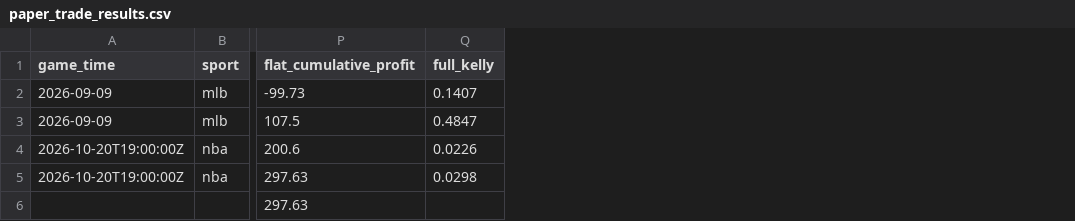
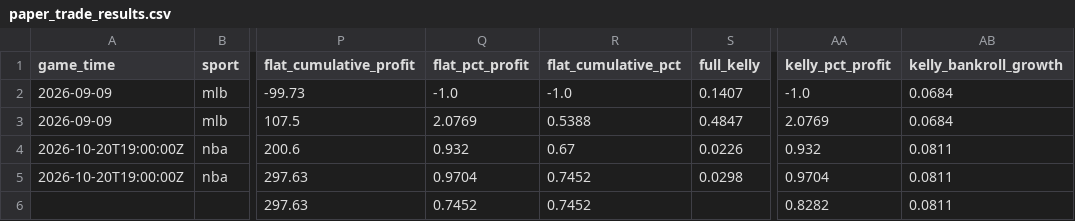
Before and after one commit to arielduftler-ship-it/Kalshi-Edge-Finder, a CSV file: data/paper_trade_results.csv, drawn as a sheet; only a part is shown, gaps mark what is left out; the diff names each change by its address in the sheet, - before the commit and + after, or states it on an @@ line.

```diff
--- a/data/paper_trade_results.csv
+++ b/data/paper_trade_results.csv
+column Q (flat_pct_profit), rows 2-6: -1.0 | 2.0769 | 0.932 | 0.9704 | 0.7452
+column R (flat_cumulative_pct), rows 2-6: -1.0 | 0.5388 | 0.67 | 0.7452 | 0.7452
+column AA (kelly_pct_profit), rows 2-6: -1.0 | 2.0769 | 0.932 | 0.9704 | 0.8282
+column AB (kelly_bankroll_growth), rows 2-6: 0.0684 | 0.0684 | 0.0811 | 0.0811 | 0.0811
```
